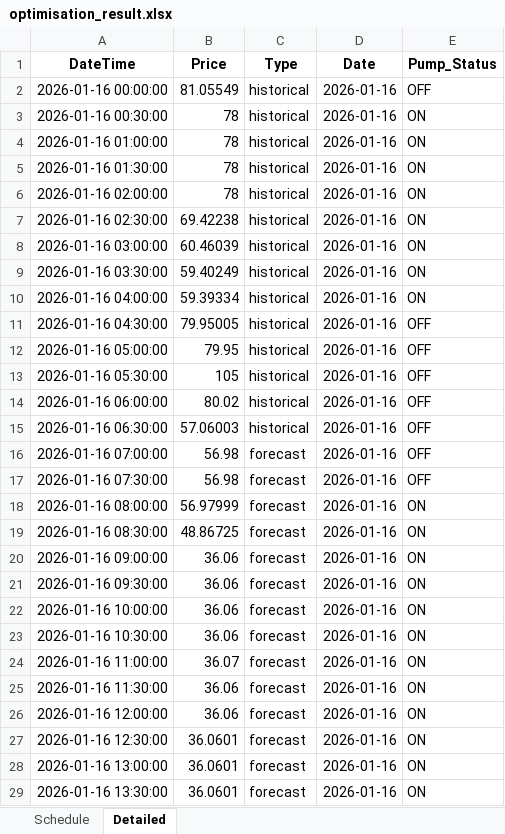
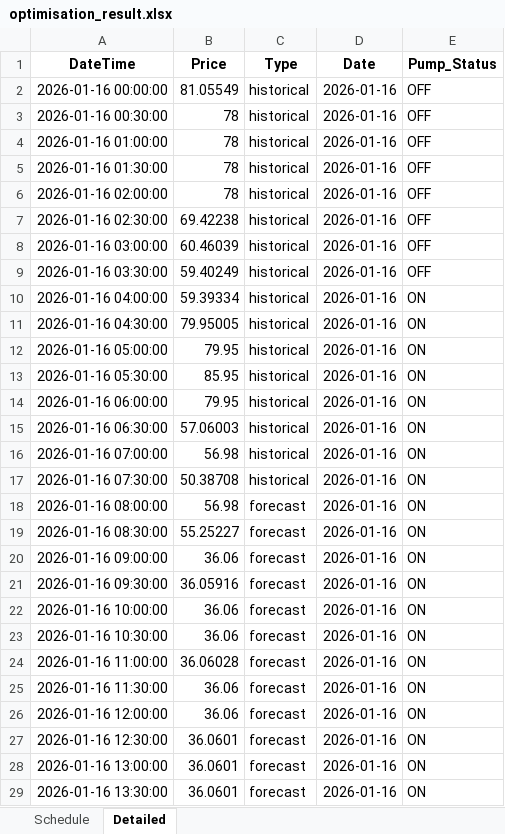
Before and after one commit to wjt1991/pump-optimisation-for-SHW, an Excel workbook: data/latest/optimisation_result.xlsx, sheet Detailed, drawn as a sheet; only a part is shown; values as stored, in another font and other column widths than the file's, no borders; the diff covers the shown part only; the diff names each change by its address in the sheet, - before the commit and + after, or states it on an @@ line.

```diff
--- a/data/latest/optimisation_result.xlsx (sheet Detailed)
+++ b/data/latest/optimisation_result.xlsx (sheet Detailed)
-E3:E9 (Pump_Status): ON
+E3:E9 (Pump_Status): OFF
-E11:E17 (Pump_Status): OFF
+E11:E17 (Pump_Status): ON
-B13 (Price): 105
+B13 (Price): 85.95
-B14 (Price): 80.02
+B14 (Price): 79.95
-C16:C17 (Type): forecast
+C16:C17 (Type): historical
-B17 (Price): 56.98
+B17 (Price): 50.38708
-B18 (Price): 56.97999
+B18 (Price): 56.98
-B19 (Price): 48.86725
+B19 (Price): 55.25227
-B21 (Price): 36.06
+B21 (Price): 36.05916
-B24 (Price): 36.07
+B24 (Price): 36.06028
```
Also changed, not shown: 13 edited cells elsewhere in this sheet, sheet Schedule, 3 other files.
